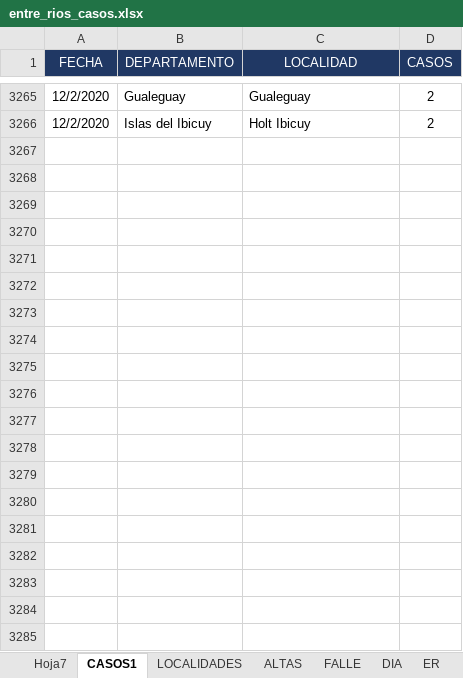
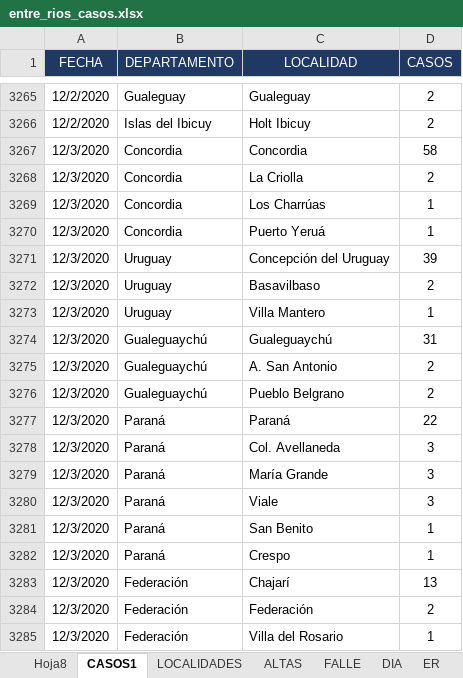
Before and after one commit to GIBD/covid, an Excel workbook: data/entre_rios_casos.xlsx, sheet CASOS1, drawn as a sheet; only a part is shown, gaps mark what is left out; values as stored, in another font and other column widths than the file's, no borders; the diff covers the shown part only; the diff names each change by its address in the sheet, - before the commit and + after, or states it on an @@ line.

```diff
--- a/data/entre_rios_casos.xlsx (sheet CASOS1)
+++ b/data/entre_rios_casos.xlsx (sheet CASOS1)
-sheet tab: Hoja7
+sheet tab: Hoja8
+row 3267: 12/3/2020 | Concordia | Concordia | 58
+row 3268: 12/3/2020 | Concordia | La Criolla | 2
+row 3269: 12/3/2020 | Concordia | Los Charrúas | 1
+row 3270: 12/3/2020 | Concordia | Puerto Yeruá | 1
+row 3271: 12/3/2020 | Uruguay | Concepción del Uruguay | 39
+row 3272: 12/3/2020 | Uruguay | Basavilbaso | 2
+row 3273: 12/3/2020 | Uruguay | Villa Mantero | 1
+row 3274: 12/3/2020 | Gualeguaychú | Gualeguaychú | 31
+row 3275: 12/3/2020 | Gualeguaychú | A. San Antonio | 2
+row 3276: 12/3/2020 | Gualeguaychú | Pueblo Belgrano | 2
+row 3277: 12/3/2020 | Paraná | Paraná | 22
+row 3278: 12/3/2020 | Paraná | Col. Avellaneda | 3
+row 3279: 12/3/2020 | Paraná | María Grande | 3
+row 3280: 12/3/2020 | Paraná | Viale | 3
+row 3281: 12/3/2020 | Paraná | San Benito | 1
+row 3282: 12/3/2020 | Paraná | Crespo | 1
+row 3283: 12/3/2020 | Federación | Chajarí | 13
+row 3284: 12/3/2020 | Federación | Federación | 2
+row 3285: 12/3/2020 | Federación | Villa del Rosario | 1
```
Also changed, not shown: 17 added rows and 3 edited cells elsewhere in this sheet, sheet DIA, sheet ER, formulas that keep their value, 1 other file.
